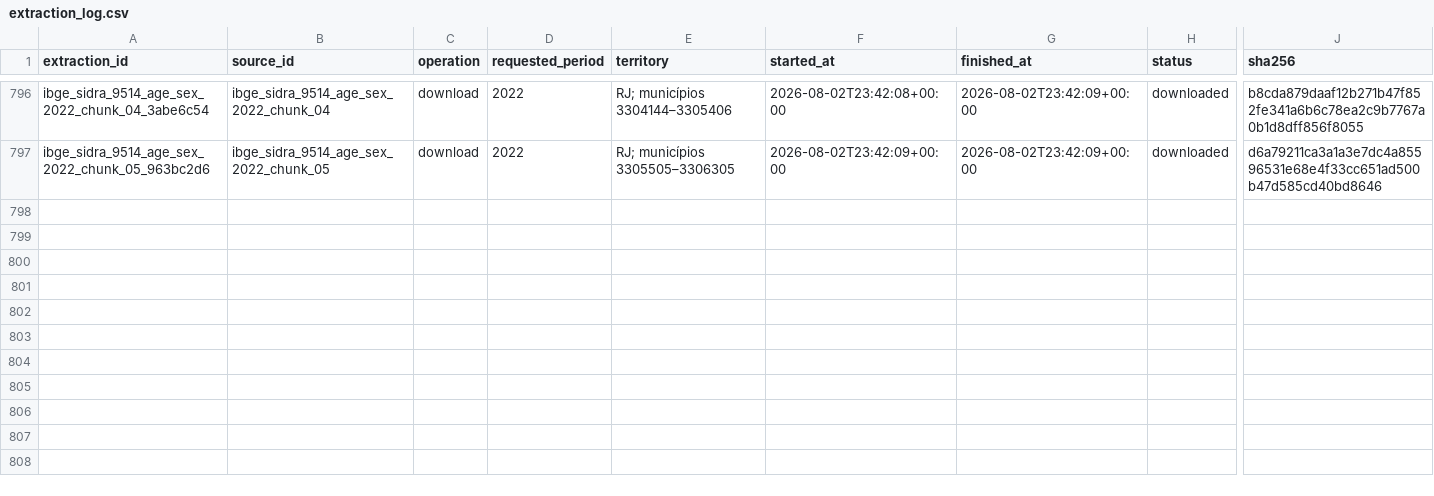
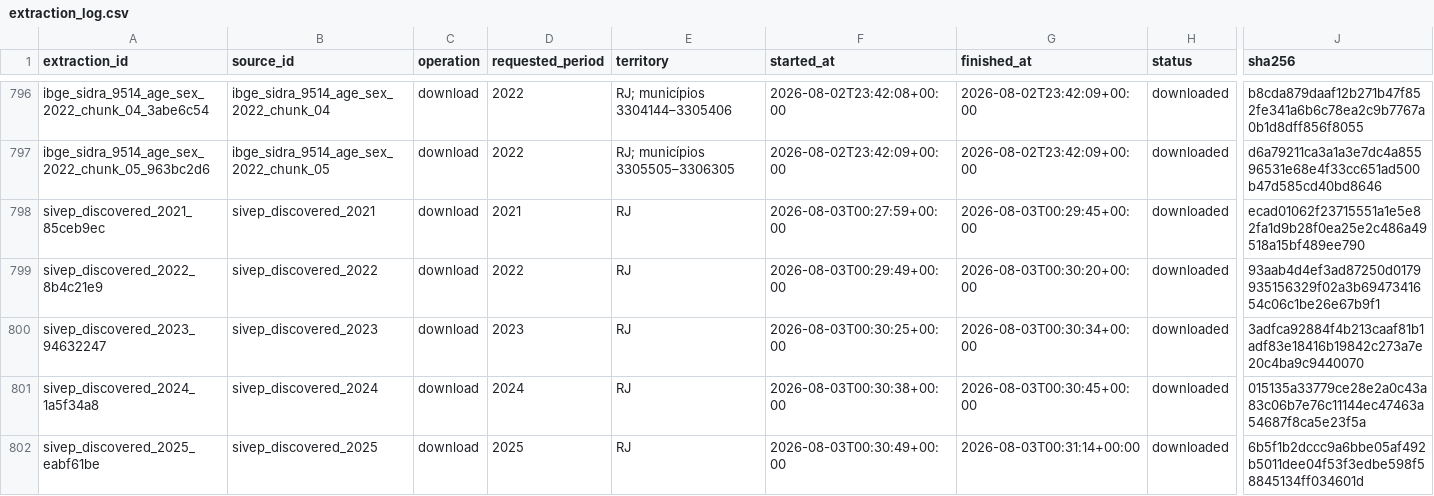
Before and after one commit to alexandrevrabandonada-oss/pulso-vr, a CSV file: metadata/extraction_log.csv, drawn as a sheet; only a part is shown, gaps mark what is left out; rows hold the shown columns only; the diff names each change by its address in the sheet, - before the commit and + after, or states it on an @@ line.

Commit message:
feat: extend SIVEP surveillance through 2025

```diff
--- a/metadata/extraction_log.csv
+++ b/metadata/extraction_log.csv
+row 798: sivep_discovered_2021_85ceb9ec | sivep_discovered_2021 | download | 2021 | RJ | 2026-08-03T00:27:59+00:00 | 2026-08-03T00:29:45+00:00 | downloaded | ecad01062f23715551a1e5e82fa1d9b28f0ea25e2c486a49518a15bf489ee790
+row 799: sivep_discovered_2022_8b4c21e9 | sivep_discovered_2022 | download | 2022 | RJ | 2026-08-03T00:29:49+00:00 | 2026-08-03T00:30:20+00:00 | downloaded | 93aab4d4ef3ad87250d0179935156329f02a3b6947341654c06c1be26e67b9f1
+row 800: sivep_discovered_2023_94632247 | sivep_discovered_2023 | download | 2023 | RJ | 2026-08-03T00:30:25+00:00 | 2026-08-03T00:30:34+00:00 | downloaded | 3adfca92884f4b213caaf81b1adf83e18416b19842c273a7e20c4ba9c9440070
+row 801: sivep_discovered_2024_1a5f34a8 | sivep_discovered_2024 | download | 2024 | RJ | 2026-08-03T00:30:38+00:00 | 2026-08-03T00:30:45+00:00 | downloaded | 015135a33779ce28e2a0c43a83c06b7e76c11144ec47463a54687f8ca5e23f5a
+row 802: sivep_discovered_2025_eabf61be | sivep_discovered_2025 | download | 2025 | RJ | 2026-08-03T00:30:49+00:00 | 2026-08-03T00:31:14+00:00 | downloaded | 6b5f1b2dccc9a6bbe05af492b5011dee04f53f3edbe598f58845134ff034601d
```
Also changed, not shown: 16 other files.
